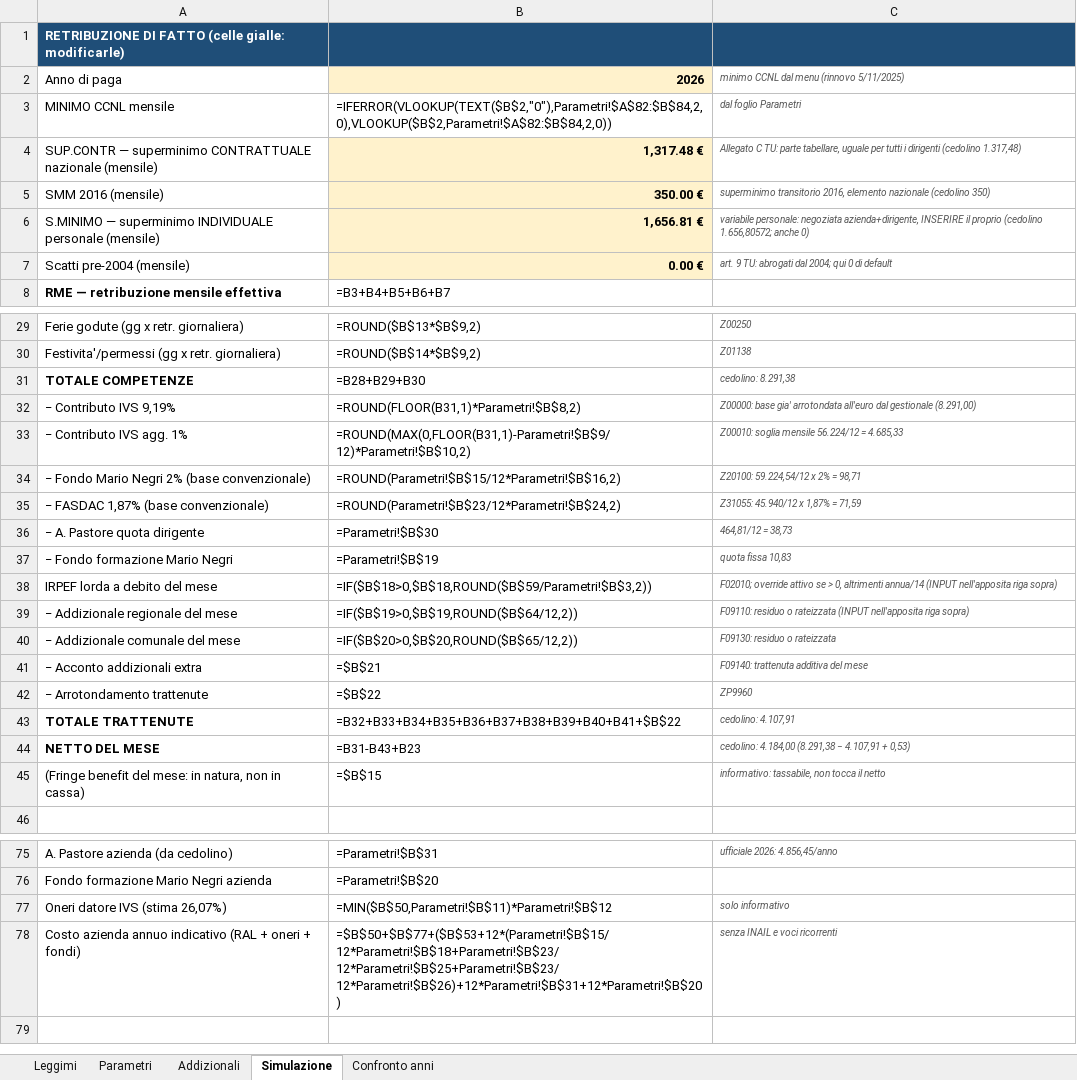
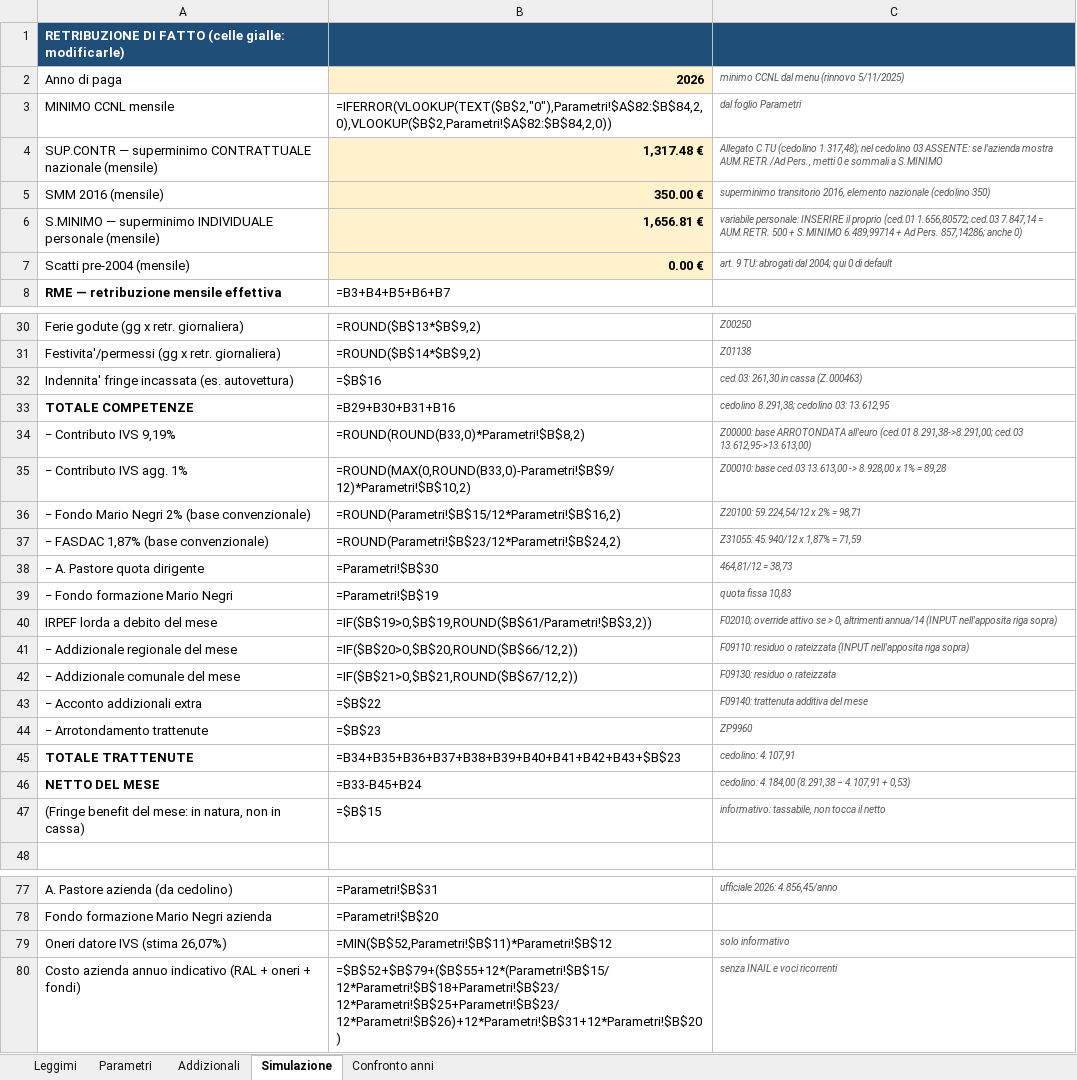
Before and after one commit to DiegoSQ2025/SimulatoreDirigente, an Excel workbook: Simulatore_Dirigente_CCNL_Commercio.xlsx, sheet Simulazione, drawn as a sheet; only a part is shown, gaps mark what is left out; values as stored, in another font and other column widths than the file's, no borders; formulas without a stored value are shown as written; addresses are those after the commit; the diff covers the shown part only; the diff names each change by its address in the sheet, - before the commit and + after, or states it on an @@ line.

Commit message:
Secondo cedolino di verifica (dirigente 03): base IVS arrotondata all'euro (ROUND, non FLOOR), fringe incassato in busta (autovettura), riconciliazione al centesimo (netto 6.796,00 di 13.612,95)
Co-authored-by: DiegoSQ2025 <DiegoSQ2025@users.noreply.github.com>

```diff
--- a/Simulatore_Dirigente_CCNL_Commercio.xlsx (sheet Simulazione)
+++ b/Simulatore_Dirigente_CCNL_Commercio.xlsx (sheet Simulazione)
-C4: Allegato C TU: parte tabellare, uguale per tutti i dirigenti (cedolino 1.317,48)
+C4: Allegato C TU (cedolino 1.317,48); nel cedolino 03 ASSENTE: se l'azienda mostra AUM.RETR./Ad Pers., metti 0 e sommali a S.MINIMO
-C6: variabile personale: negoziata azienda+dirigente, INSERIRE il proprio (cedolino 1.656,80572; anche 0)
+C6: variabile personale: INSERIRE il proprio (ced.01 1.656,80572; ced.03 7.847,14 = AUM.RETR. 500 + S.MINIMO 6.489,99714 + Ad Pers. 857,14286; anche 0)
+row 32: Indennita' fringe incassata (es. autovettura) | =$B$16 | ced.03: 261,30 in cassa (Z.000463)
-B33: =B28+B29+B30
+B33: =B29+B30+B31+B16
-C33: cedolino: 8.291,38
+C33: cedolino 8.291,38; cedolino 03: 13.612,95
-B34: =ROUND(FLOOR(B31,1)*Parametri!$B$8,2)
+B34: =ROUND(ROUND(B33,0)*Parametri!$B$8,2)
-C34: Z00000: base gia' arrotondata all'euro dal gestionale (8.291,00)
+C34: Z00000: base ARROTONDATA all'euro (ced.01 8.291,38->8.291,00; ced.03 13.612,95->13.613,00)
-B35: =ROUND(MAX(0,FLOOR(B31,1)-Parametri!$B$9/12)*Parametri!$B$10,2)
+B35: =ROUND(MAX(0,ROUND(B33,0)-Parametri!$B$9/12)*Parametri!$B$10,2)
-C35: Z00010: soglia mensile 56.224/12 = 4.685,33
+C35: Z00010: base ced.03 13.613,00 -> 8.928,00 x 1% = 89,28
-B40: =IF($B$18>0,$B$18,ROUND($B$59/Parametri!$B$3,2))
+B40: =IF($B$19>0,$B$19,ROUND($B$61/Parametri!$B$3,2))
-B41: =IF($B$19>0,$B$19,ROUND($B$64/12,2))
+B41: =IF($B$20>0,$B$20,ROUND($B$66/12,2))
-B42: =IF($B$20>0,$B$20,ROUND($B$65/12,2))
+B42: =IF($B$21>0,$B$21,ROUND($B$67/12,2))
-B43: =$B$21
+B43: =$B$22
-B44: =$B$22
+B44: =$B$23
-B45: =B32+B33+B34+B35+B36+B37+B38+B39+B40+B41+$B$22
+B45: =B34+B35+B36+B37+B38+B39+B40+B41+B42+B43+$B$23
-B46: =B31-B43+B23
+B46: =B33-B45+B24
-B79: =MIN($B$50,Parametri!$B$11)*Parametri!$B$12
+B79: =MIN($B$52,Parametri!$B$11)*Parametri!$B$12
-B80: =$B$50+$B$77+($B$53+12*(Parametri!$B$15/12*Parametri!$B$18+Parametri!$B$23/12*Parametri!$B$25+Parametri!$B$23/12*Parametri!$B$26)+12*Parametri!$B$31+12*Parametri!$B$20)
+B80: =$B$52+$B$79+($B$55+12*(Parametri!$B$15/12*Parametri!$B$18+Parametri!$B$23/12*Parametri!$B$25+Parametri!$B$23/12*Parametri!$B$26)+12*Parametri!$B$31+12*Parametri!$B$20)
```
Also changed, not shown: 2 added rows, 1 removed row and 14 edited cells elsewhere in this sheet, sheet Leggimi, 6 other files.
